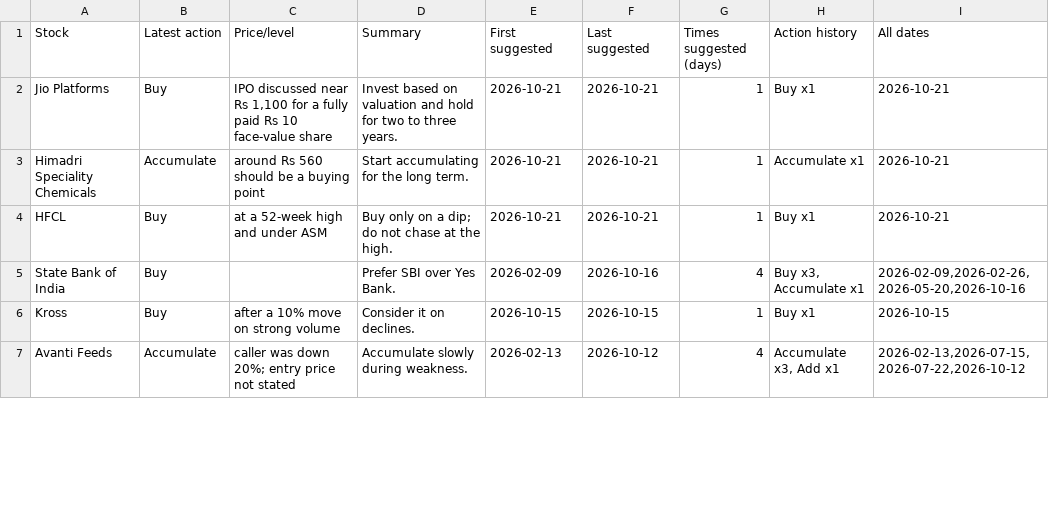
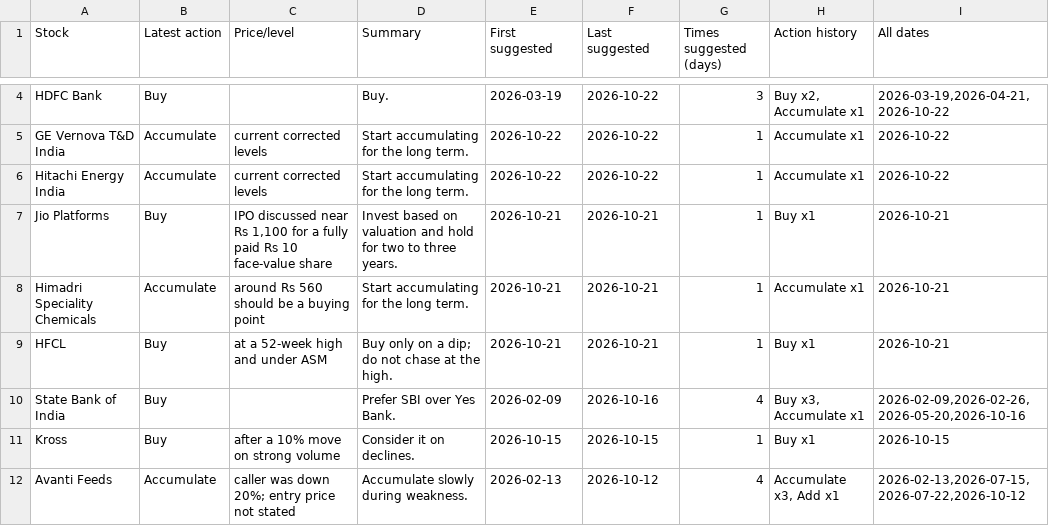
Before and after one commit to teja788/business_breakfast_youtube_summarizer, a CSV file: output/kutumba_rao/buy_recommendations.csv, drawn as a sheet; only a part is shown, gaps mark what is left out; the diff covers the shown part only.

```diff
--- a/output/kutumba_rao/buy_recommendations.csv
+++ b/output/kutumba_rao/buy_recommendations.csv
@@ -2 +4,4 @@ Stock,Latest action,Price/level,Summary,First suggested,Last suggested,Times sug
+HDFC Bank,Buy,,Buy.,2026-03-19,2026-10-22,3,"Buy x2, Accumulate x1","2026-03-19,2026-04-21,2026-10-22"
+GE Vernova T&D India,Accumulate,current corrected levels,Start accumulating for the long term.,2026-10-22,2026-10-22,1,Accumulate x1,2026-10-22
+Hitachi Energy India,Accumulate,current corrected levels,Start accumulating for the long term.,2026-10-22,2026-10-22,1,Accumulate x1,2026-10-22
 Jio Platforms,Buy,"IPO discussed near Rs 1,100 for a fully paid Rs 10 face-value share",Invest based on valuation and hold for two to three years.,2026-10-21,2026-10-21,1,Buy x1,2026-10-21
```
Also changed, not shown: 2 added rows and 3 removed rows elsewhere in this file, output/kranti/buy_recommendations.csv, output/kranti/recommendations.csv, 21 other files.
